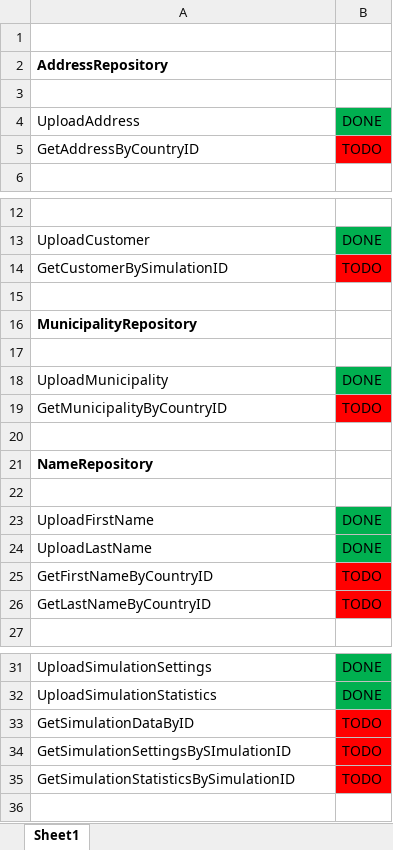
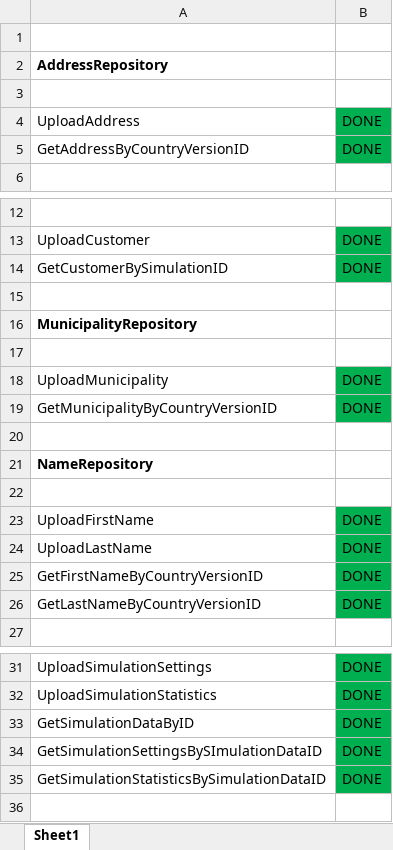
Before and after one commit to bradleydhaene1994/EindwerkPG1, an Excel workbook: MethodsToDo.xlsx, sheet Sheet1, drawn as a sheet; only a part is shown, gaps mark what is left out; values as stored, in another font and other column widths than the file's, no borders; removed rows and columns are numbered as before the commit, all else as after; the diff names each change by its address in the sheet, - before the commit and + after, or states it on an @@ line.

Commit message:
DatabaseReaders Simulation Done + Tested

```diff
--- a/MethodsToDo.xlsx (sheet Sheet1)
+++ b/MethodsToDo.xlsx (sheet Sheet1)
-row 5: GetAddressByCountryID | TODO
+row 5: GetAddressByCountryVersionID | DONE
-B14: TODO
+B14: DONE
-B14 fill: #FF0000
+B14 fill: #00B050
-row 19: GetMunicipalityByCountryID | TODO
+row 19: GetMunicipalityByCountryVersionID | DONE
-row 25: GetFirstNameByCountryID | TODO
-row 26: GetLastNameByCountryID | TODO
+row 25: GetFirstNameByCountryVersionID | DONE
+row 26: GetLastNameByCountryVersionID | DONE
-B33: TODO
+B33: DONE
-B33 fill: #FF0000
+B33 fill: #00B050
-row 34: GetSimulationSettingsBySImulationID | TODO
-row 35: GetSimulationStatisticsBySimulationID | TODO
+row 34: GetSimulationSettingsBySImulationDataID | DONE
+row 35: GetSimulationStatisticsBySimulationDataID | DONE
```
Also changed, not shown: 13 other files.
